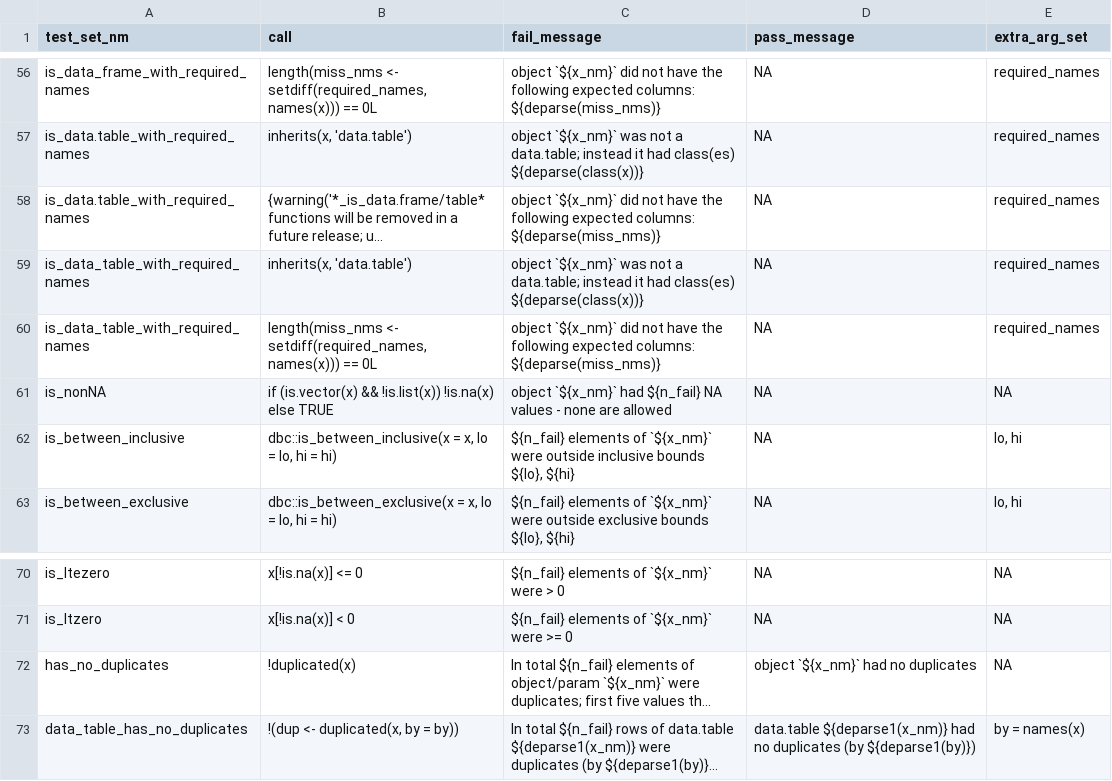
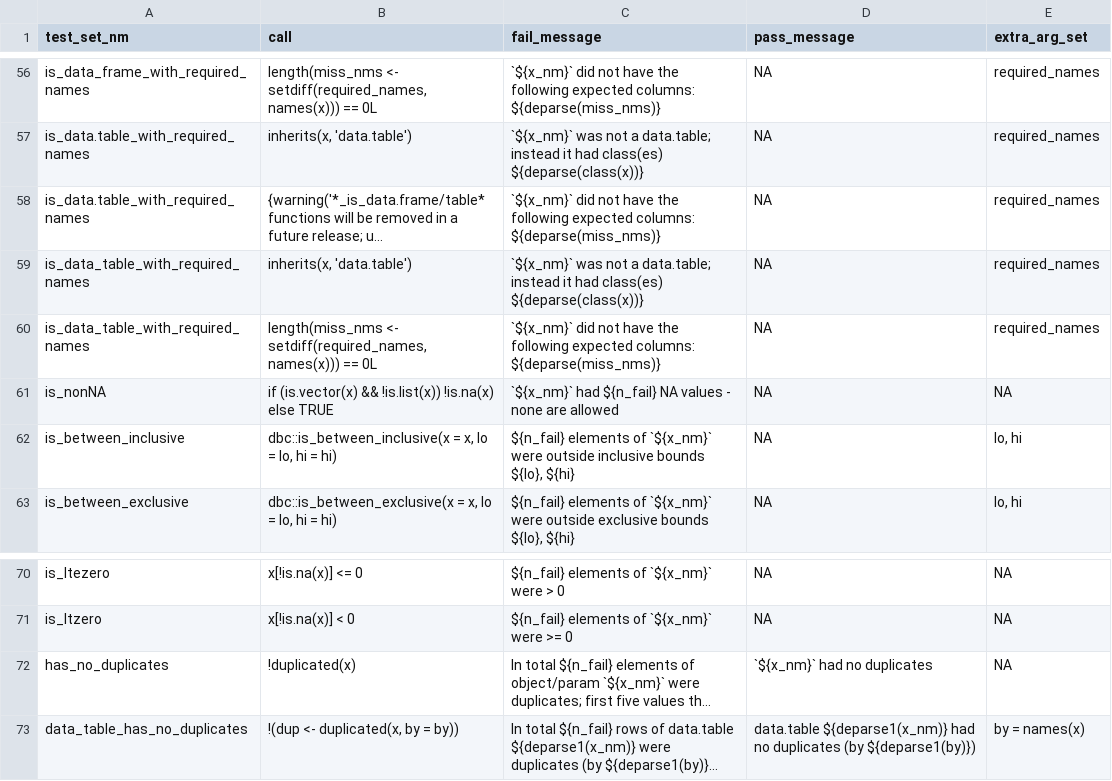
Before and after one commit to FinnishCancerRegistry/dbc, a CSV file: data-raw/report_fun_specs.csv, drawn as a sheet; only a part is shown, gaps mark what is left out; long unchanged cells end in …; the diff covers the shown part only; the diff names each change by its address in the sheet, - before the commit and + after, or states it on an @@ line.

Commit message:
build: rm word 'object' in error messages

```diff
--- a/data-raw/report_fun_specs.csv
+++ b/data-raw/report_fun_specs.csv
-C56 (fail_message): object `${x_nm}` did…
+C56 (fail_message): `${x_nm}` did…
-C57 (fail_message): object `${x_nm}` was…
+C57 (fail_message): `${x_nm}` was…
-C58 (fail_message): object `${x_nm}` did…
+C58 (fail_message): `${x_nm}` did…
-C59 (fail_message): object `${x_nm}` was…
+C59 (fail_message): `${x_nm}` was…
-C60 (fail_message): object `${x_nm}` did…
+C60 (fail_message): `${x_nm}` did…
-C61 (fail_message): object `${x_nm}` had…
+C61 (fail_message): `${x_nm}` had…
-D72 (pass_message): object `${x_nm}` had no duplicates
+D72 (pass_message): `${x_nm}` had no duplicates
```
Also changed, not shown: 52 edited cells elsewhere in this file.
